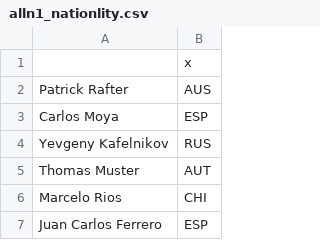
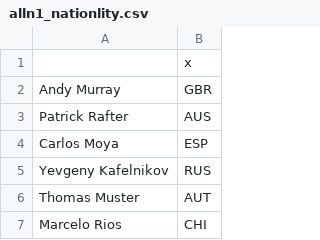
Before and after one commit to d-qn/2016_06_14_tennisATP, a CSV file: input/alln1_nationlity.csv, drawn as a sheet; only a part is shown; the shorter side is filled out with more unchanged rows.

```diff
--- a/input/alln1_nationlity.csv
+++ b/input/alln1_nationlity.csv
@@ -1,2 +1,3 @@
 "","x"
+"Andy Murray","GBR"
 "Patrick Rafter","AUS"
```
Also changed, not shown: input/All n°1 ATP ranking heatmap - Sheet1.csv, input/All n°1 ATP ranking heatmap - annotations.csv, 12 other files.
